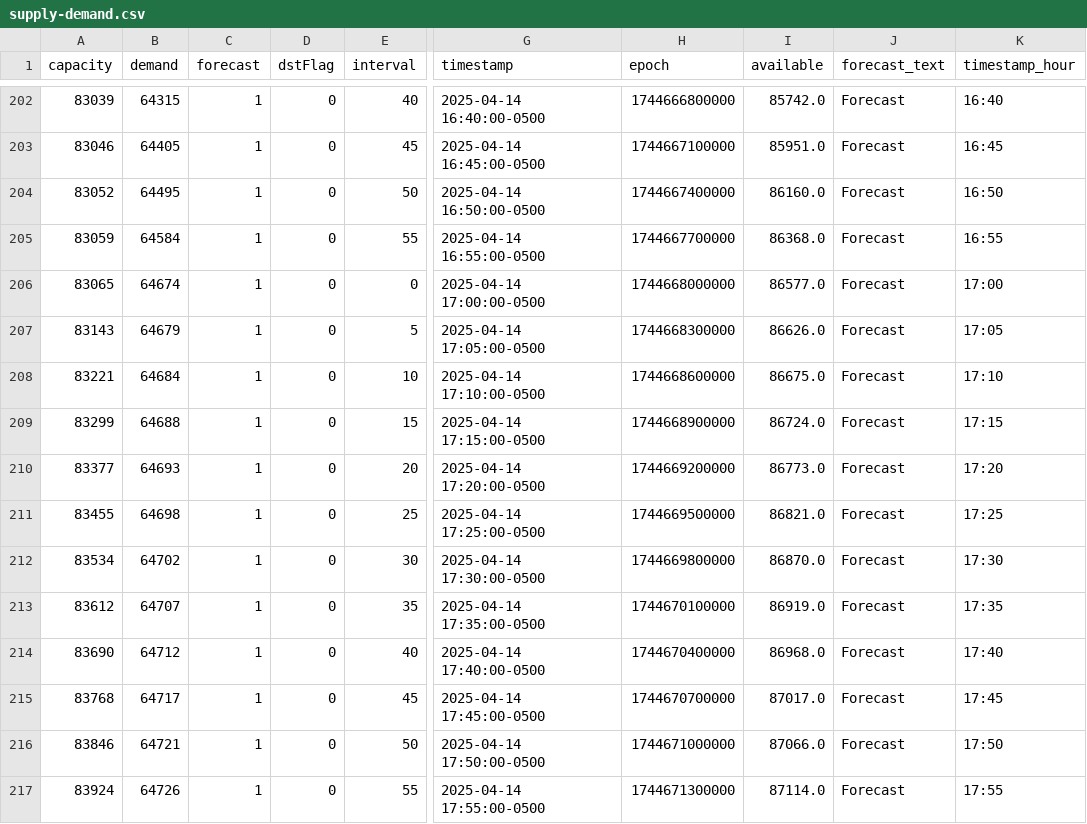
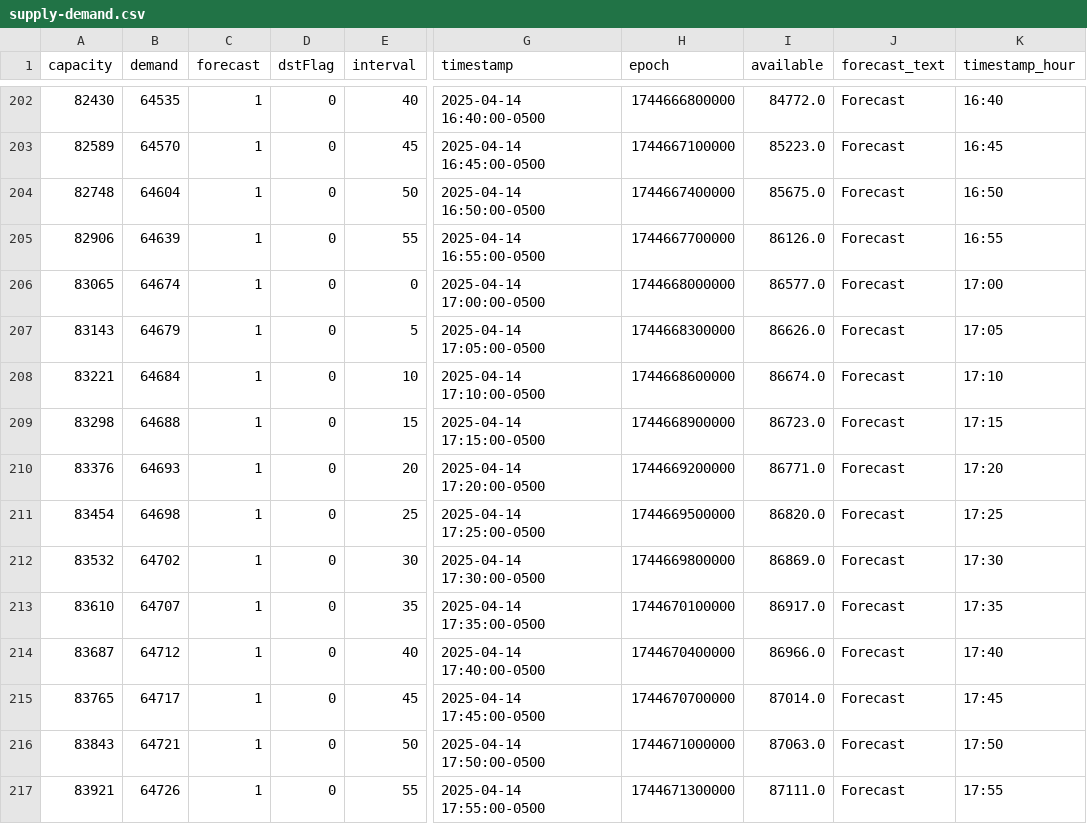
Before and after one commit to DallasMorningNews/FNTX_ercot, a CSV file: data/raw/environment/supply-demand.csv, drawn as a sheet; only a part is shown, gaps mark what is left out; the diff covers the shown part only; the diff names each change by its address in the sheet, - before the commit and + after, or states it on an @@ line.

```diff
--- a/data/raw/environment/supply-demand.csv
+++ b/data/raw/environment/supply-demand.csv
-A202 (capacity): 83039
+A202 (capacity): 82430
-B202 (demand): 64315
+B202 (demand): 64535
-I202 (available): 85742.0
+I202 (available): 84772.0
-A203 (capacity): 83046
+A203 (capacity): 82589
-B203 (demand): 64405
+B203 (demand): 64570
-I203 (available): 85951.0
+I203 (available): 85223.0
-A204 (capacity): 83052
+A204 (capacity): 82748
-B204 (demand): 64495
+B204 (demand): 64604
-I204 (available): 86160.0
+I204 (available): 85675.0
-A205 (capacity): 83059
+A205 (capacity): 82906
-B205 (demand): 64584
+B205 (demand): 64639
-I205 (available): 86368.0
+I205 (available): 86126.0
-I208 (available): 86675.0
+I208 (available): 86674.0
-A209 (capacity): 83299
+A209 (capacity): 83298
-I209 (available): 86724.0
+I209 (available): 86723.0
-A210 (capacity): 83377
+A210 (capacity): 83376
-I210 (available): 86773.0
+I210 (available): 86771.0
-A211 (capacity): 83455
+A211 (capacity): 83454
-I211 (available): 86821.0
+I211 (available): 86820.0
-A212 (capacity): 83534
+A212 (capacity): 83532
-I212 (available): 86870.0
+I212 (available): 86869.0
-A213 (capacity): 83612
+A213 (capacity): 83610
-I213 (available): 86919.0
+I213 (available): 86917.0
-A214 (capacity): 83690
+A214 (capacity): 83687
-I214 (available): 86968.0
+I214 (available): 86966.0
-A215 (capacity): 83768
+A215 (capacity): 83765
-I215 (available): 87017.0
+I215 (available): 87014.0
-A216 (capacity): 83846
+A216 (capacity): 83843
-I216 (available): 87066.0
+I216 (available): 87063.0
-A217 (capacity): 83924
+A217 (capacity): 83921
-I217 (available): 87114.0
+I217 (available): 87111.0
```
Also changed, not shown: 122 edited cells elsewhere in this file.
